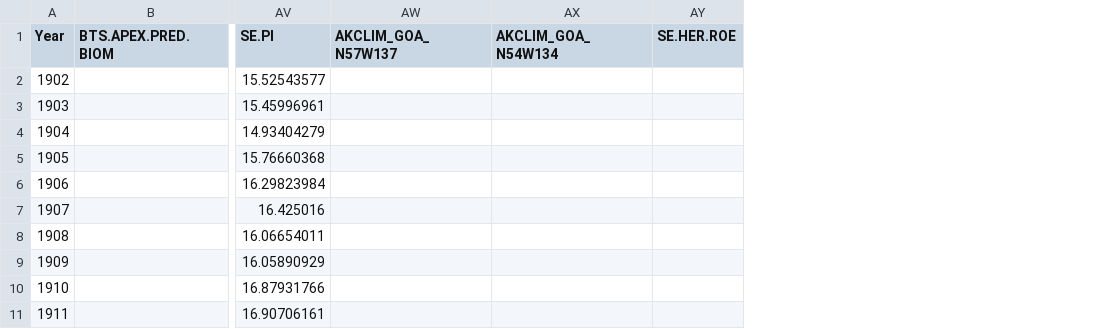
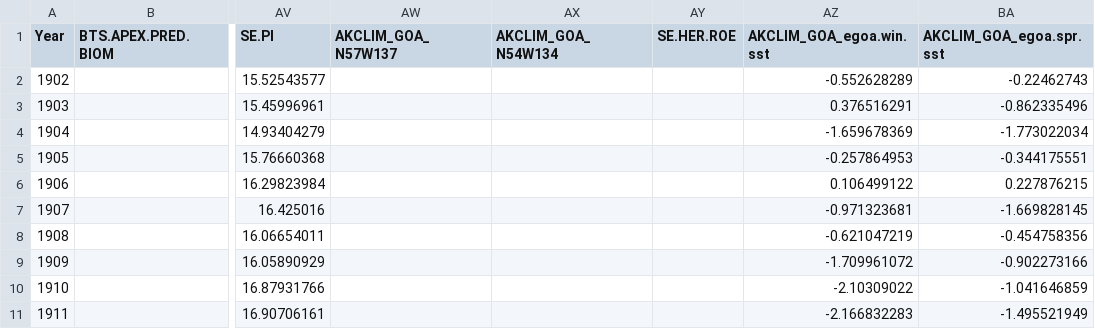
Before and after one commit to ecosystem-state/goa, a CSV file: data/EGOA_EcoState_Data_Jan2023.csv, drawn as a sheet; only a part is shown, gaps mark what is left out; the diff names each change by its address in the sheet, - before the commit and + after, or states it on an @@ line.

```diff
--- a/data/EGOA_EcoState_Data_Jan2023.csv
+++ b/data/EGOA_EcoState_Data_Jan2023.csv
+column AZ (AKCLIM_GOA_egoa.win.sst), rows 2-11: -0.552628289 | 0.376516291 | -1.659678369 | -0.257864953 | 0.106499122 | -0.971323681 | -0.621047219 | -1.709961072 | -2.10309022 | -2.166832283
+column BA (AKCLIM_GOA_egoa.spr.sst), rows 2-11: -0.22462743 | -0.862335496 | -1.773022034 | -0.344175551 | 0.227876215 | -1.669828145 | -0.454758356 | -0.902273166 | -1.041646859 | -1.495521949
```
Also changed, not shown: data/WGOA_EcoState_Data_Jan2023.csv.
